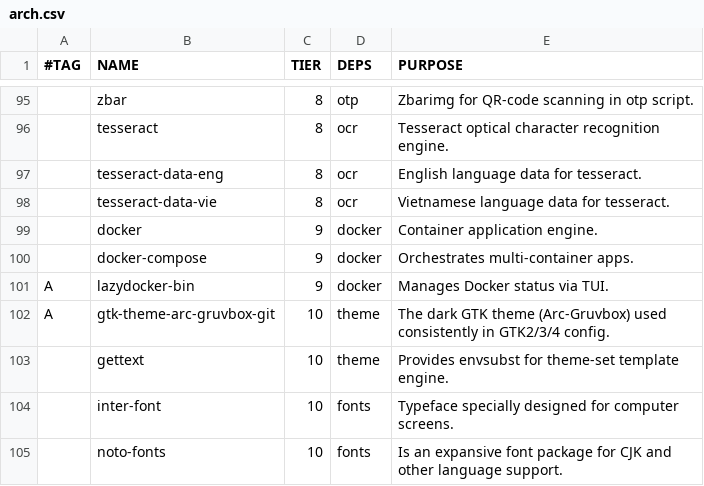
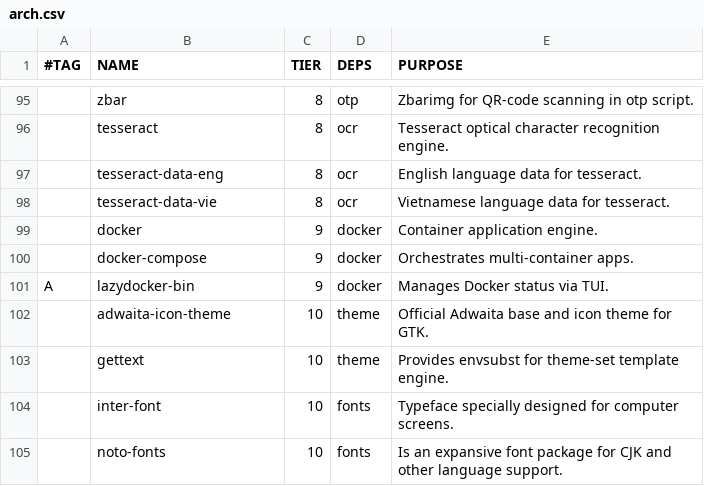
Before and after one commit to trongnghiango/dotfiles-stow, a CSV file: pkgs/arch.csv, drawn as a sheet; only a part is shown, gaps mark what is left out; removed rows and columns are numbered as before the commit, all else as after; the diff names each change by its address in the sheet, - before the commit and + after, or states it on an @@ line.

```diff
--- a/pkgs/arch.csv
+++ b/pkgs/arch.csv
-row 102: A | gtk-theme-arc-gruvbox-git | 10 | theme | The dark GTK theme (Arc-Gruvbox) used consistently in GTK2/3/4 config.
+row 102:  | adwaita-icon-theme | 10 | theme | Official Adwaita base and icon theme for GTK.
```
Also changed, not shown: pkgs/debian.csv, progs.csv, 11 other files.
